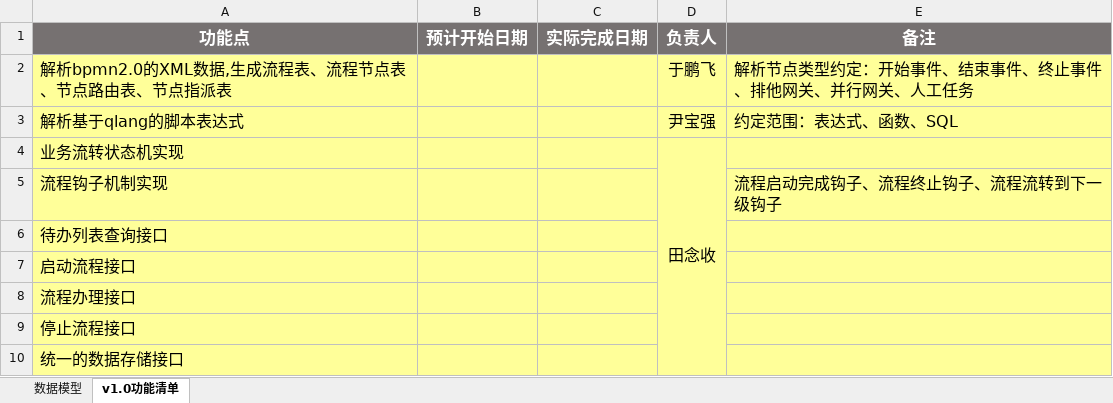
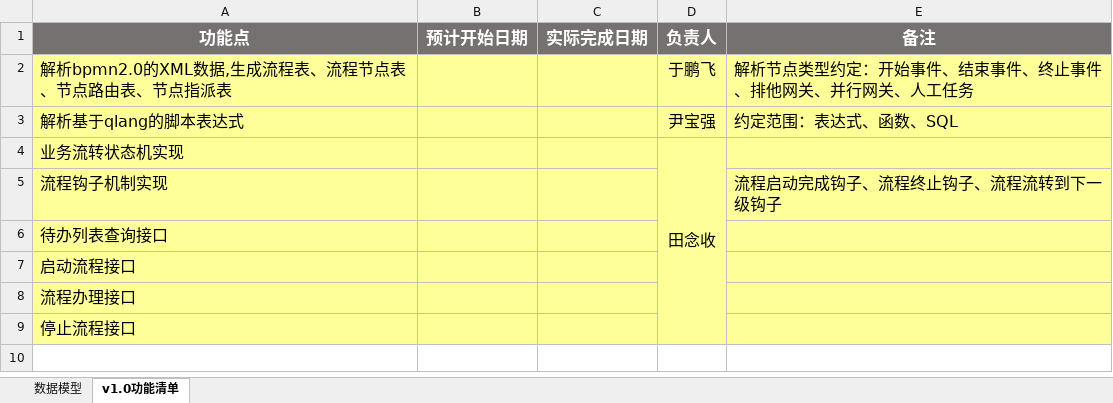
Before and after one commit to antlinker/flow, an Excel workbook: doc/工作流引擎v1.0.xlsx, sheet v1.0功能清单, drawn as a sheet; values as stored, in another font and other column widths than the file's, no borders; the diff names each change by its address in the sheet, - before the commit and + after, or states it on an @@ line.

```diff
--- a/doc/工作流引擎v1.0.xlsx (sheet v1.0功能清单)
+++ b/doc/工作流引擎v1.0.xlsx (sheet v1.0功能清单)
-row 10: 统一的数据存储接口
```
Also changed, not shown: 5 other files.
